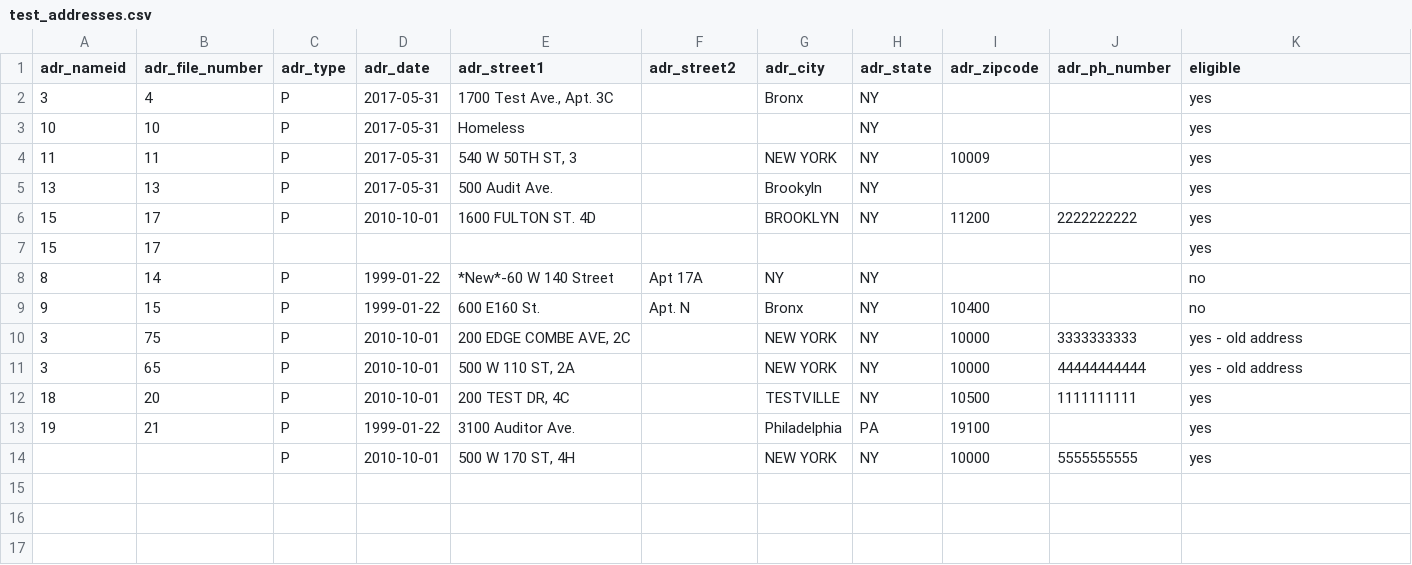
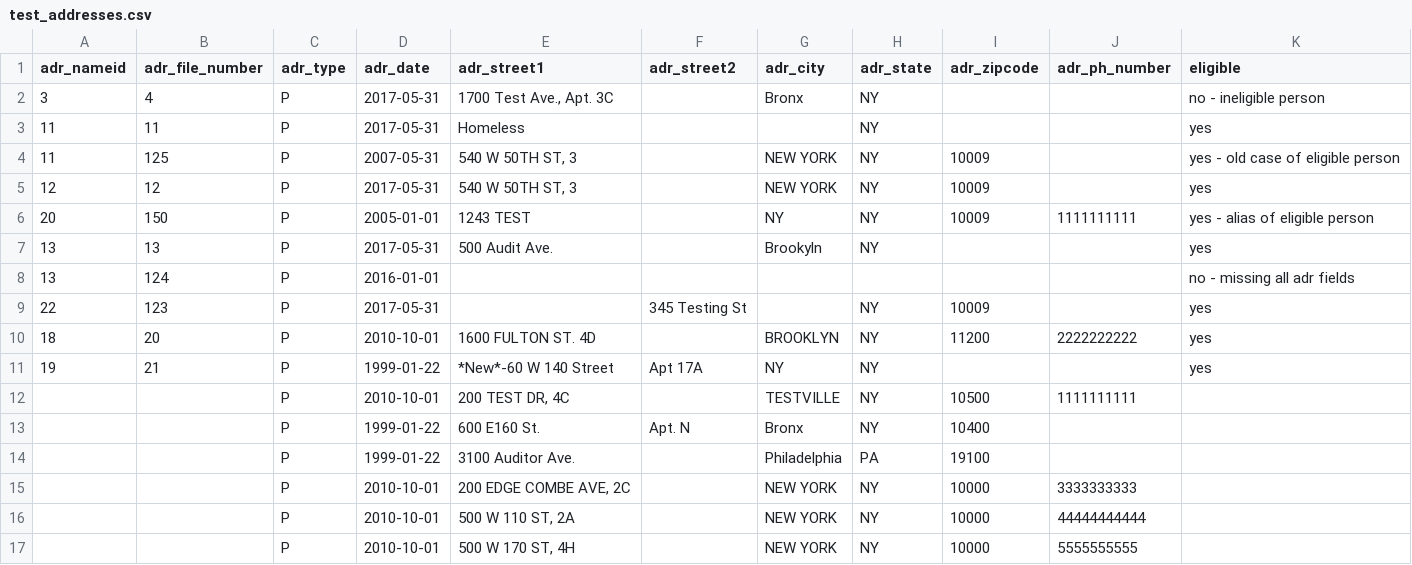
Before and after one commit to rcackerman/nycds-annual-survey, a CSV file: audit/test_addresses.csv, drawn as a sheet.

Commit message:
Adjusting test datasets
Adding use cases for non-English non-Spanish speakers and clients with more than one
language recorded. Also reconciling case, name, and address datasets so
they accurately represent who is eligible and who is not.

```diff
--- a/audit/test_addresses.csv
+++ b/audit/test_addresses.csv
@@ -1,14 +1,17 @@
 "adr_nameid","adr_file_number","adr_type","adr_date","adr_street1","adr_street2","adr_city","adr_state","adr_zipcode","adr_ph_number","eligible"
-"3","4","P","2017-05-31","1700 Test Ave., Apt. 3C","","Bronx","NY","","","yes"
-"10","10","P","2017-05-31","Homeless","","","NY","","","yes"
-"11","11","P","2017-05-31","540 W 50TH ST, 3","","NEW YORK","NY","10009","","yes"
+"3","4","P","2017-05-31","1700 Test Ave., Apt. 3C","","Bronx","NY","","","no - ineligible person"
+"11","11","P","2017-05-31","Homeless","","","NY","","","yes"
+"11","125","P","2007-05-31","540 W 50TH ST, 3","","NEW YORK","NY","10009","","yes - old case of eligible person"
+"12","12","P","2017-05-31","540 W 50TH ST, 3","","NEW YORK","NY","10009","","yes"
+"20","150","P","2005-01-01","1243 TEST","","NY","NY","10009","1111111111","yes - alias of eligible person"
 "13","13","P","2017-05-31","500 Audit Ave.","","Brookyln","NY","","","yes"
-"15","17","P","2010-10-01","1600 FULTON ST. 4D","","BROOKLYN","NY","11200","2222222222","yes"
-"15","17","","","","","","","","","yes"
-"8","14","P","1999-01-22","*New*-60 W 140 Street","Apt 17A","NY","NY","","","no"
-"9","15","P","1999-01-22","600 E160 St.","Apt. N","Bronx","NY","10400","","no"
-"3","75","P","2010-10-01","200 EDGE COMBE AVE, 2C","","NEW YORK","NY","10000","3333333333","yes - old address"
-"3","65","P","2010-10-01","500 W 110 ST, 2A","","NEW YORK","NY","10000","44444444444","yes - old address"
-"18","20","P","2010-10-01","200 TEST DR, 4C","","TESTVILLE","NY","10500","1111111111","yes"
-"19","21","P","1999-01-22","3100 Auditor Ave.","","Philadelphia","PA","19100","","yes"
-"","","P","2010-10-01","500 W 170 ST, 4H","","NEW YORK","NY","10000","5555555555","yes"
+"13","124","P","2016-01-01","","","","","","","no - missing all adr fields"
+"22","123","P","2017-05-31","","345 Testing St","","NY","10009","","yes"
+"18","20","P","2010-10-01","1600 FULTON ST. 4D","","BROOKLYN","NY","11200","2222222222","yes"
+"19","21","P","1999-01-22","*New*-60 W 140 Street","Apt 17A","NY","NY","","","yes"
+"","","P","2010-10-01","200 TEST DR, 4C","","TESTVILLE","NY","10500","1111111111",""
+"","","P","1999-01-22","600 E160 St.","Apt. N","Bronx","NY","10400","",""
+"","","P","1999-01-22","3100 Auditor Ave.","","Philadelphia","PA","19100","",""
+"","","P","2010-10-01","200 EDGE COMBE AVE, 2C","","NEW YORK","NY","10000","3333333333",""
+"","","P","2010-10-01","500 W 110 ST, 2A","","NEW YORK","NY","10000","44444444444",""
+"","","P","2010-10-01","500 W 170 ST, 4H","","NEW YORK","NY","10000","5555555555",""
```
Also changed, not shown: audit/test_cases.csv, audit/test_names.csv, 1 other file.
